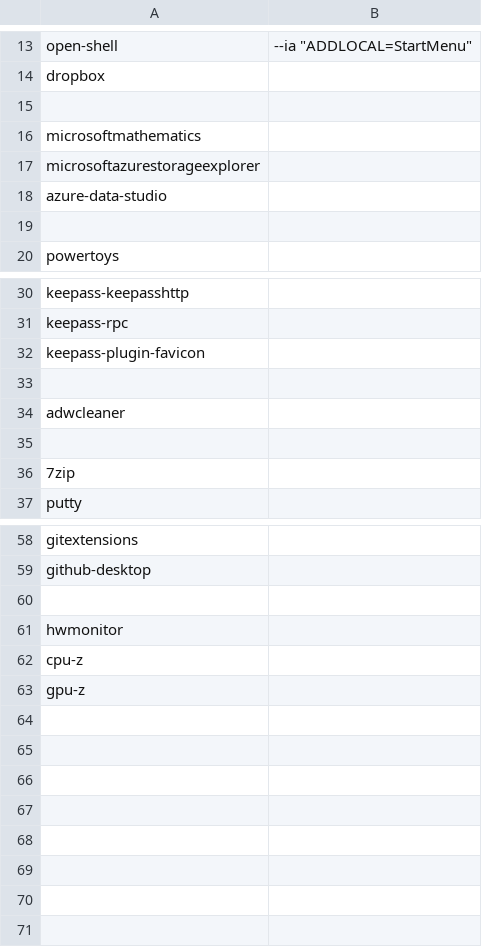
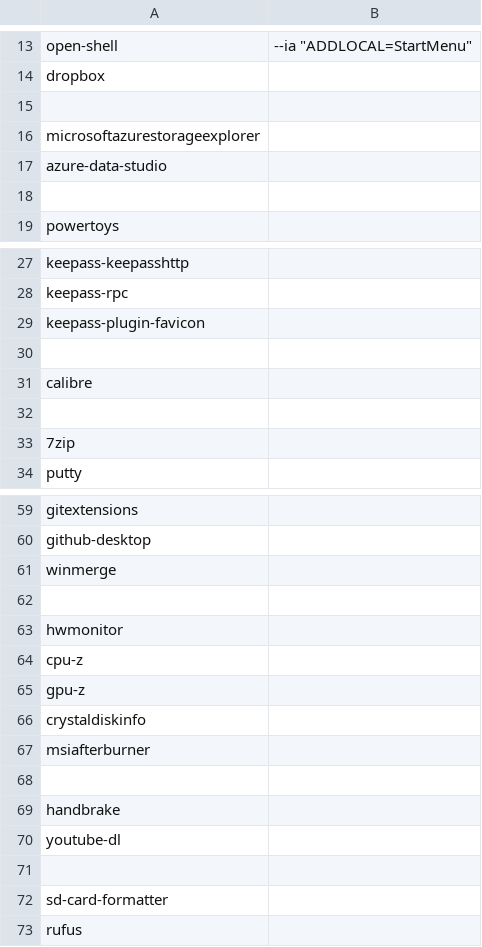
Before and after one commit to dmariogatto/windows-setup, a CSV file: Files/choco_packages.csv, drawn as a sheet; only a part is shown, gaps mark what is left out; the diff covers the shown part only.

```diff
--- a/Files/choco_packages.csv
+++ b/Files/choco_packages.csv
@@ -15,3 +15,2 @@ dropbox|
 
-microsoftmathematics|
 microsoftazurestorageexplorer|
@@ -33,3 +30,3 @@ keepass-plugin-favicon|
 
-adwcleaner|
+calibre|
 
@@ -59,2 +60,3 @@ gitextensions|
 github-desktop|
+winmerge|
 
@@ -63 +65,9 @@ cpu-z|
 gpu-z|
+crystaldiskinfo|
+msiafterburner|
+
+handbrake|
+youtube-dl|
+
+sd-card-formatter|
+rufus|
```
Also changed, not shown: 5 added rows, 3 removed rows and 4 edited cells elsewhere in this file.
